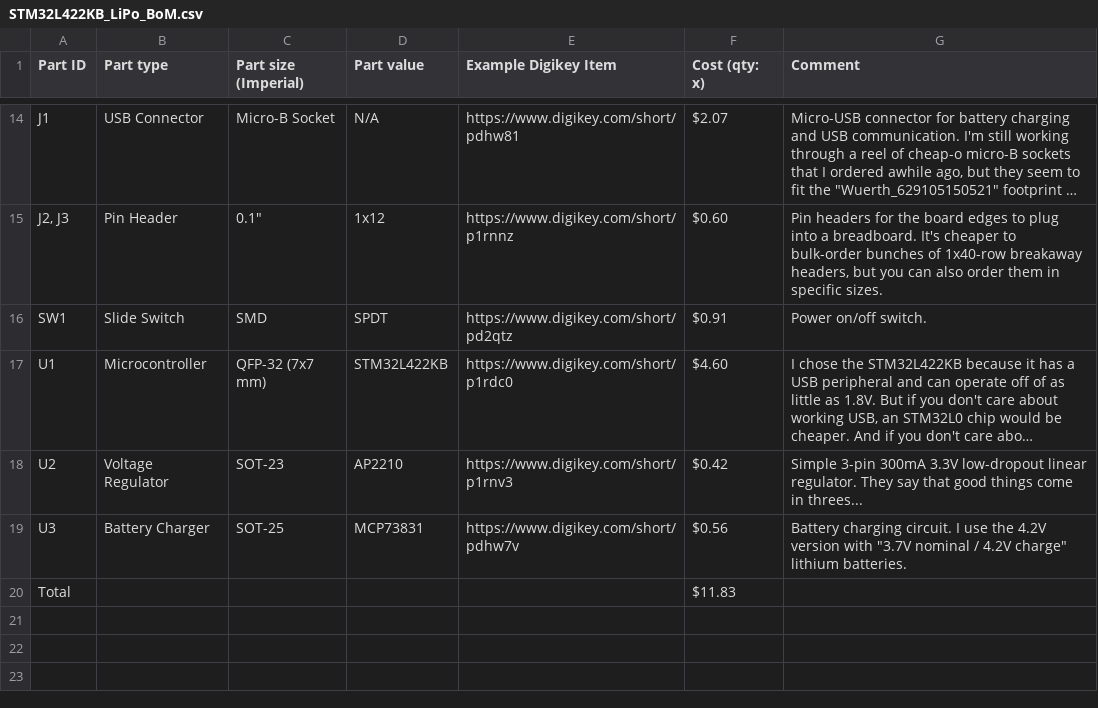
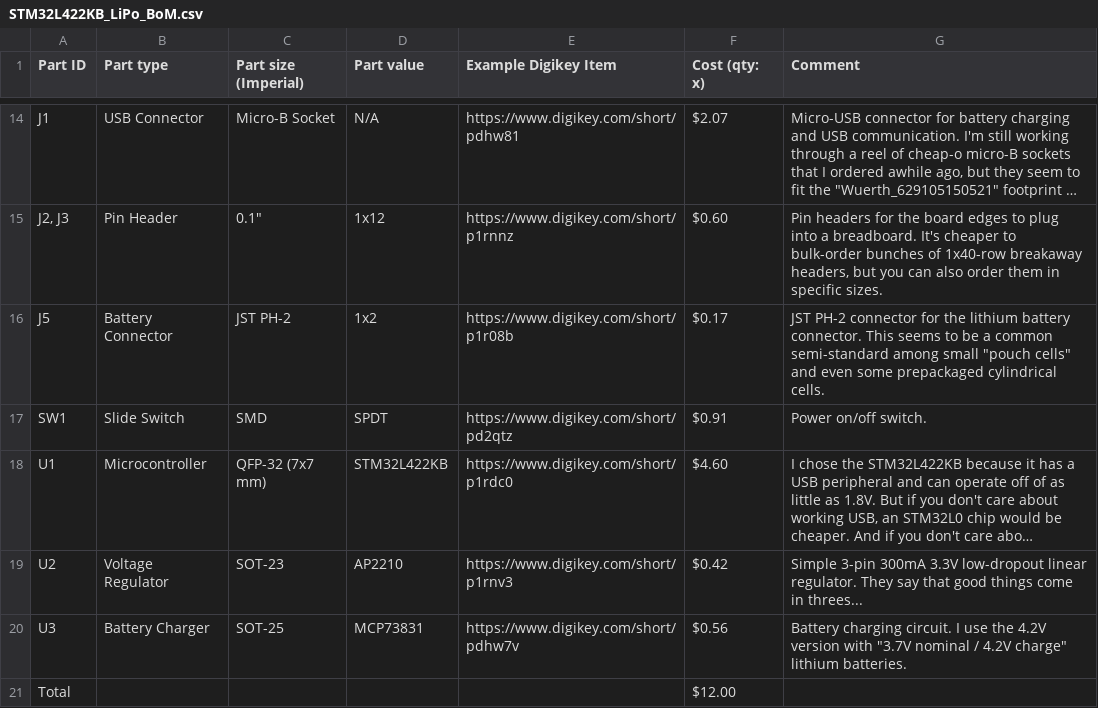
Before and after one commit to WRansohoff/STM32_LiPo_Example, a CSV file: STM32L422KB_LiPo_BoM.csv, drawn as a sheet; only a part is shown, gaps mark what is left out; long unchanged cells end in …; addresses are those after the commit; the diff names each change by its address in the sheet, - before the commit and + after, or states it on an @@ line.

Commit message:
Add battery connector to the bill of materials.

```diff
--- a/STM32L422KB_LiPo_BoM.csv
+++ b/STM32L422KB_LiPo_BoM.csv
+row 16: J5 | Battery Connector | JST PH-2 | 1x2 | https://www.digikey.com/short/p1r08b | $0.17 | JST PH-2 connector for the lithium battery connector. This seems to be a common semi-standard among small "pouch cells" and even some prepackaged cylindrical cells.
-F21 (Cost (qty: x)): $11.83
+F21 (Cost (qty: x)): $12.00
```
